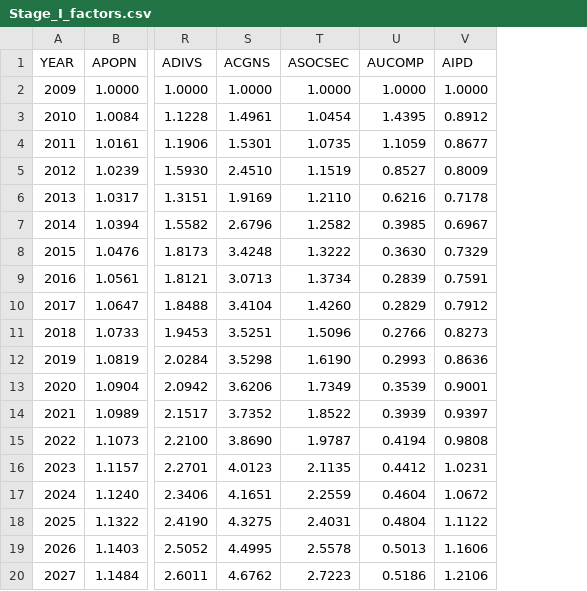
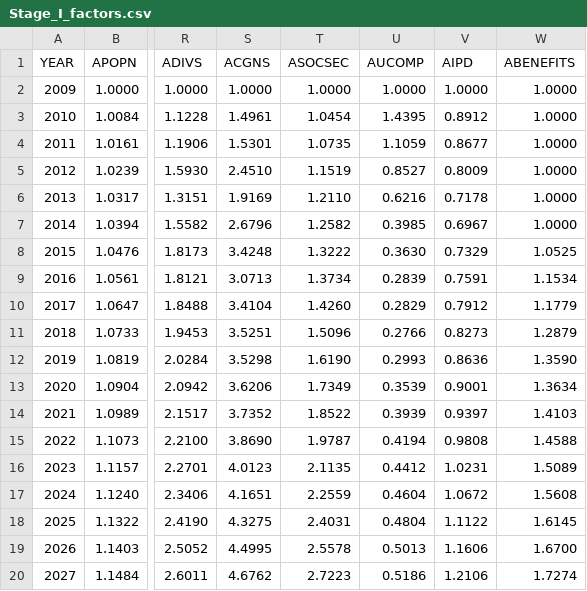
Before and after one commit to PSLmodels/taxdata, a CSV file: stage1/Stage_I_factors.csv, drawn as a sheet; only a part is shown, gaps mark what is left out; the diff names each change by its address in the sheet, - before the commit and + after, or states it on an @@ line.

```diff
--- a/stage1/Stage_I_factors.csv
+++ b/stage1/Stage_I_factors.csv
+column W (ABENEFITS), rows 2-20: 1.0000 | 1.0000 | 1.0000 | 1.0000 | 1.0000 | 1.0000 | 1.0525 | 1.1534 | 1.1779 | 1.2879 | 1.3590 | 1.3634 | 1.4103 | 1.4588 | 1.5089 | 1.5608 | 1.6145 | 1.6700 | 1.7274
```
Also changed, not shown: cps_data/benefitprograms.csv, stage1/Stage_I_factors_transpose.csv, 2 other files.
